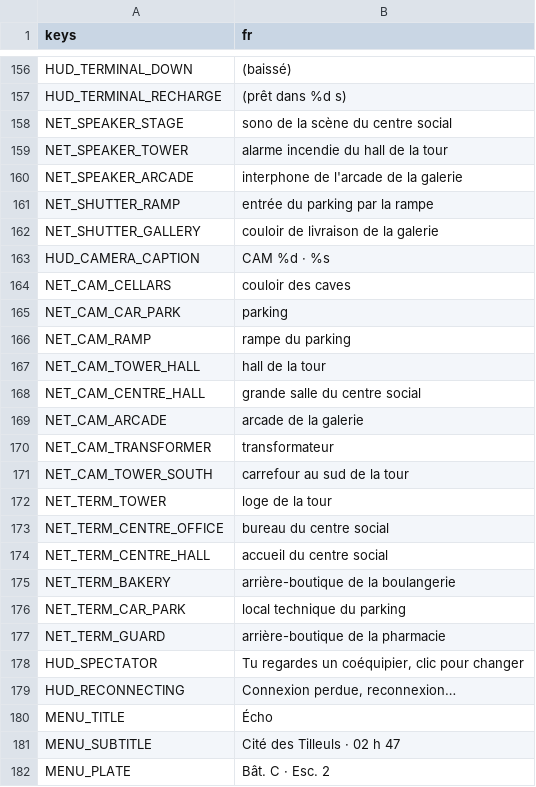
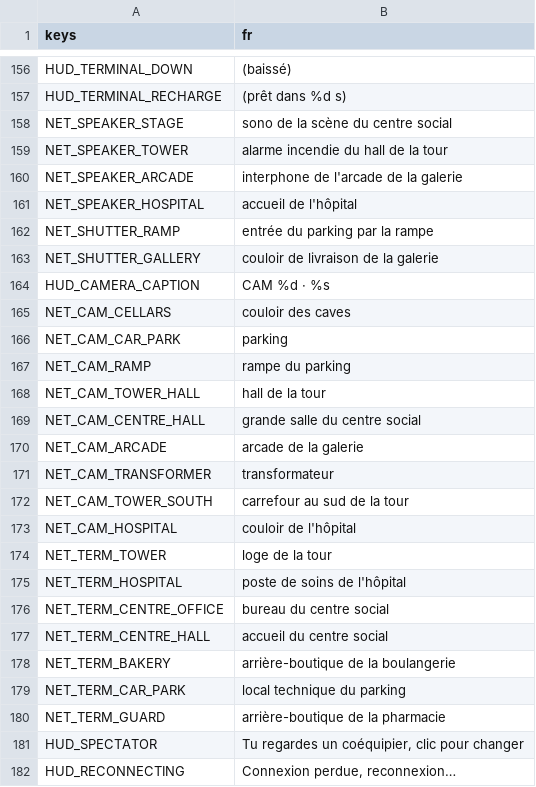
Before and after one commit to retardAFK/echo, a CSV file: game/i18n/strings.csv, drawn as a sheet; only a part is shown, gaps mark what is left out; the shorter side is filled out with more unchanged rows; the diff names each change by its address in the sheet, - before the commit and + after, or states it on an @@ line.

```diff
--- a/game/i18n/strings.csv
+++ b/game/i18n/strings.csv
+row 161: NET_SPEAKER_HOSPITAL | accueil de l'hôpital
+row 173: NET_CAM_HOSPITAL | couloir de l'hôpital
+row 175: NET_TERM_HOSPITAL | poste de soins de l'hôpital
```
Also changed, not shown: 15 other files.
